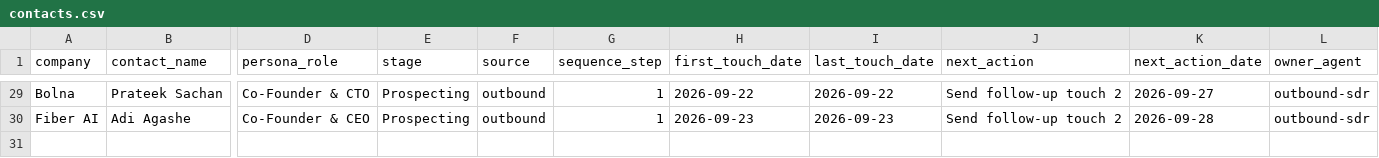
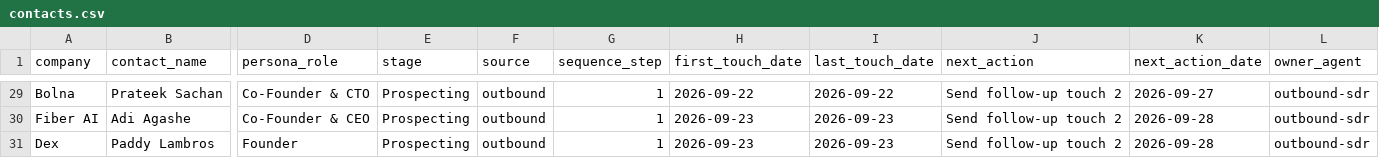
Before and after one commit to pbf6fzrntd-oss/Agentic-Crypto-Lab, a CSV file: pipeline/contacts.csv, drawn as a sheet; only a part is shown, gaps mark what is left out; rows hold the shown columns only; the diff names each change by its address in the sheet, - before the commit and + after, or states it on an @@ line.

```diff
--- a/pipeline/contacts.csv
+++ b/pipeline/contacts.csv
+row 31: Dex | Paddy Lambros | Founder | Prospecting | outbound | 1 | 2026-09-23 | 2026-09-23 | Send follow-up touch 2 | 2026-09-28 | outbound-sdr
```
Also changed, not shown: 2 other files.
